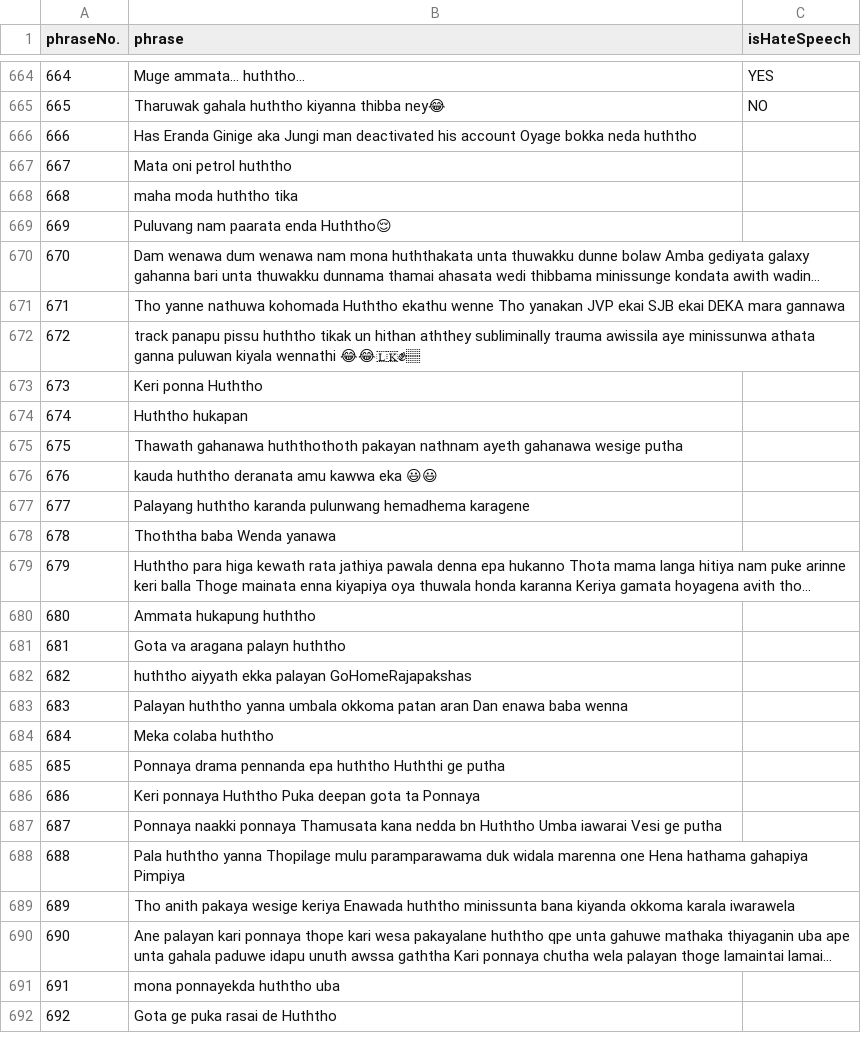
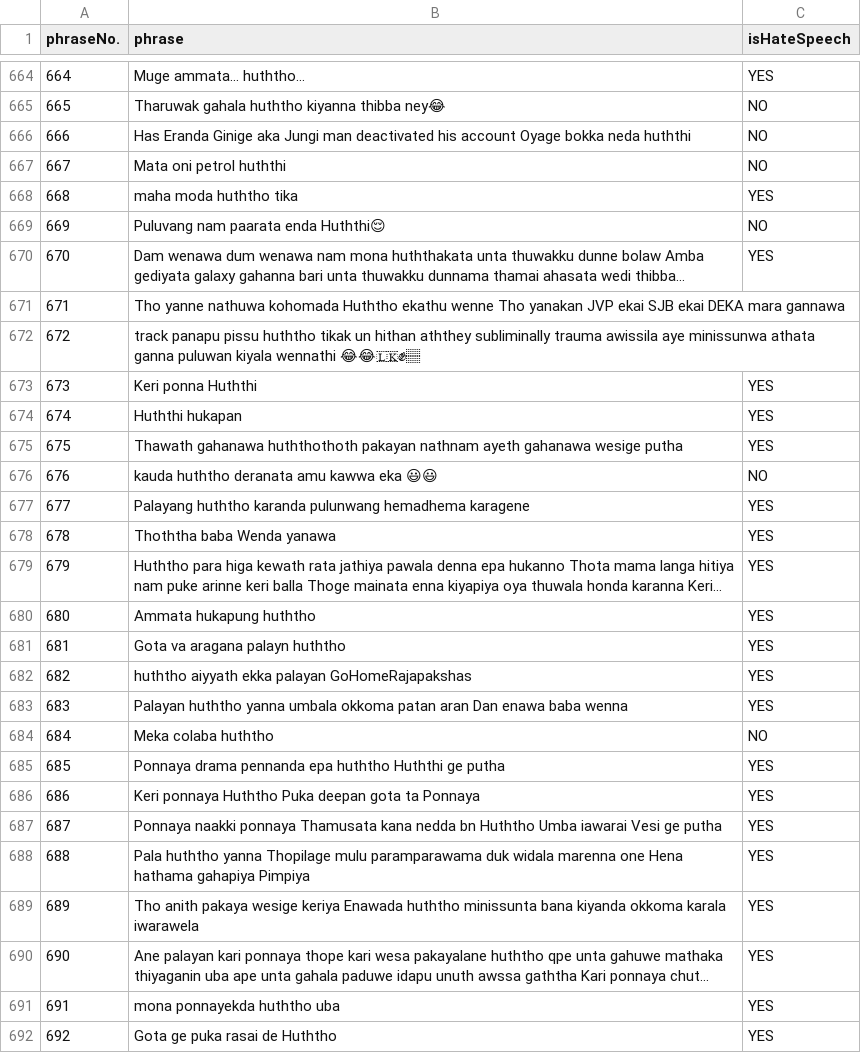
Before and after one commit to sevinpr/BitsPlease, a CSV file: Implementation/Dataset.csv, drawn as a sheet; only a part is shown, gaps mark what is left out; long unchanged cells end in …; the diff covers the shown part only; the diff names each change by its address in the sheet, - before the commit and + after, or states it on an @@ line.

Commit message:
Update Dataset.csv

```diff
--- a/Implementation/Dataset.csv
+++ b/Implementation/Dataset.csv
-B666 (phrase): …bokka neda huththo
+B666 (phrase): …bokka neda huththi
-C666:C667 (isHateSpeech): (empty)
+C666:C667 (isHateSpeech): NO
-B667 (phrase): Mata oni petrol huththo
+B667 (phrase): Mata oni petrol huththi
-C668 (isHateSpeech): (empty)
+C668 (isHateSpeech): YES
-B669 (phrase): Puluvang nam paarata enda Huththo😌
+B669 (phrase): Puluvang nam paarata enda Huththi😌
-C669 (isHateSpeech): (empty)
+C669 (isHateSpeech): NO
-C670 (isHateSpeech): (empty)
+C670 (isHateSpeech): YES
-B673 (phrase): Keri ponna Huththo
+B673 (phrase): Keri ponna Huththi
-C673:C675 (isHateSpeech): (empty)
+C673:C675 (isHateSpeech): YES
-B674 (phrase): Huththo hukapan
+B674 (phrase): Huththi hukapan
-C676 (isHateSpeech): (empty)
+C676 (isHateSpeech): NO
-C677:C683 (isHateSpeech): (empty)
+C677:C683 (isHateSpeech): YES
-C684 (isHateSpeech): (empty)
+C684 (isHateSpeech): NO
-C685:C692 (isHateSpeech): (empty)
+C685:C692 (isHateSpeech): YES
```
Also changed, not shown: 67 edited cells elsewhere in this file.
